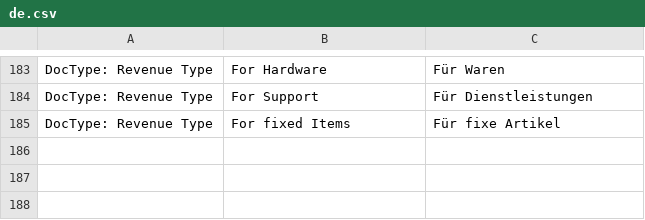
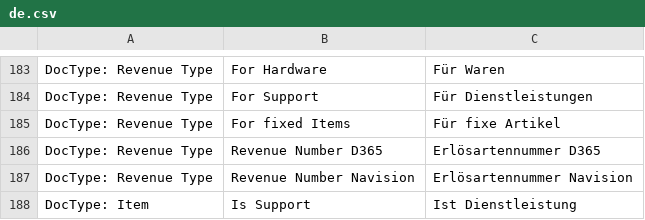
Before and after one commit to libracore/energielenker, a CSV file: energielenker/translations/de.csv, drawn as a sheet; only a part is shown, gaps mark what is left out.

Commit message:
added new revenue Nav number

```diff
--- a/energielenker/translations/de.csv
+++ b/energielenker/translations/de.csv
@@ -185 +185,4 @@ DocType: Revenue Type,For Support,Für Dienstleistungen
 DocType: Revenue Type,For fixed Items,Für fixe Artikel
+DocType: Revenue Type,Revenue Number D365,Erlösartennummer D365
+DocType: Revenue Type,Revenue Number Navision,Erlösartennummer Navision
+DocType: Item,Is Support,Ist Dienstleistung
```
Also changed, not shown: 5 other files.
